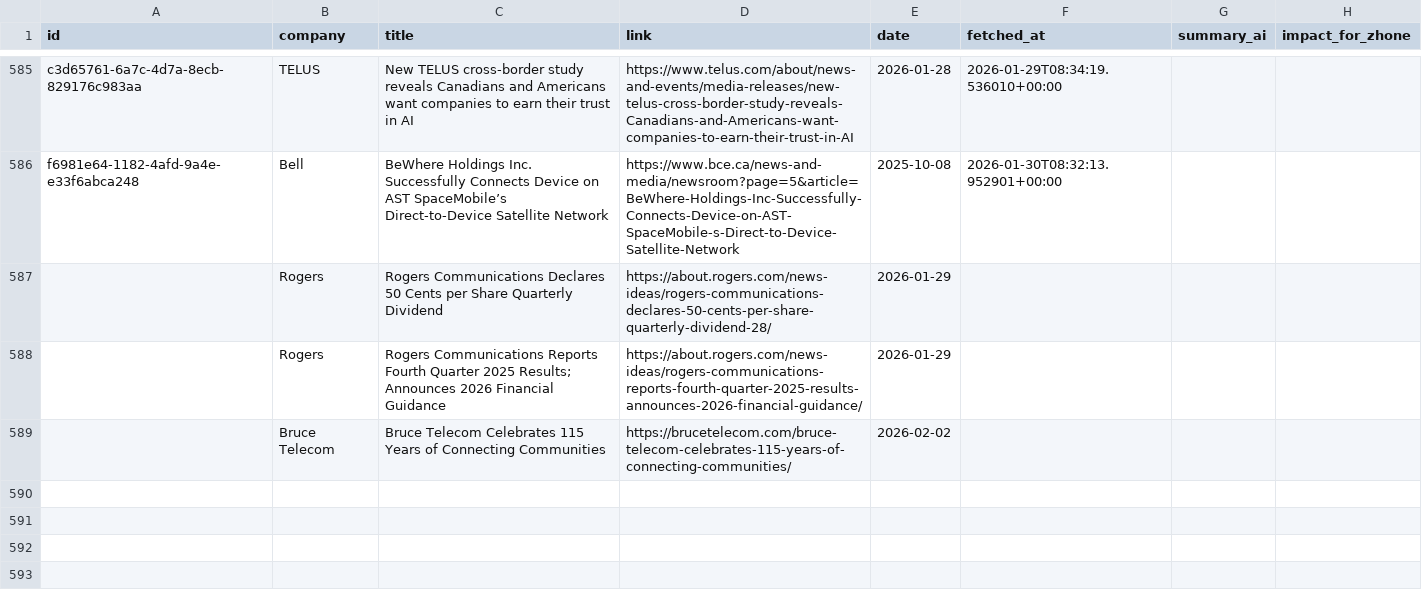
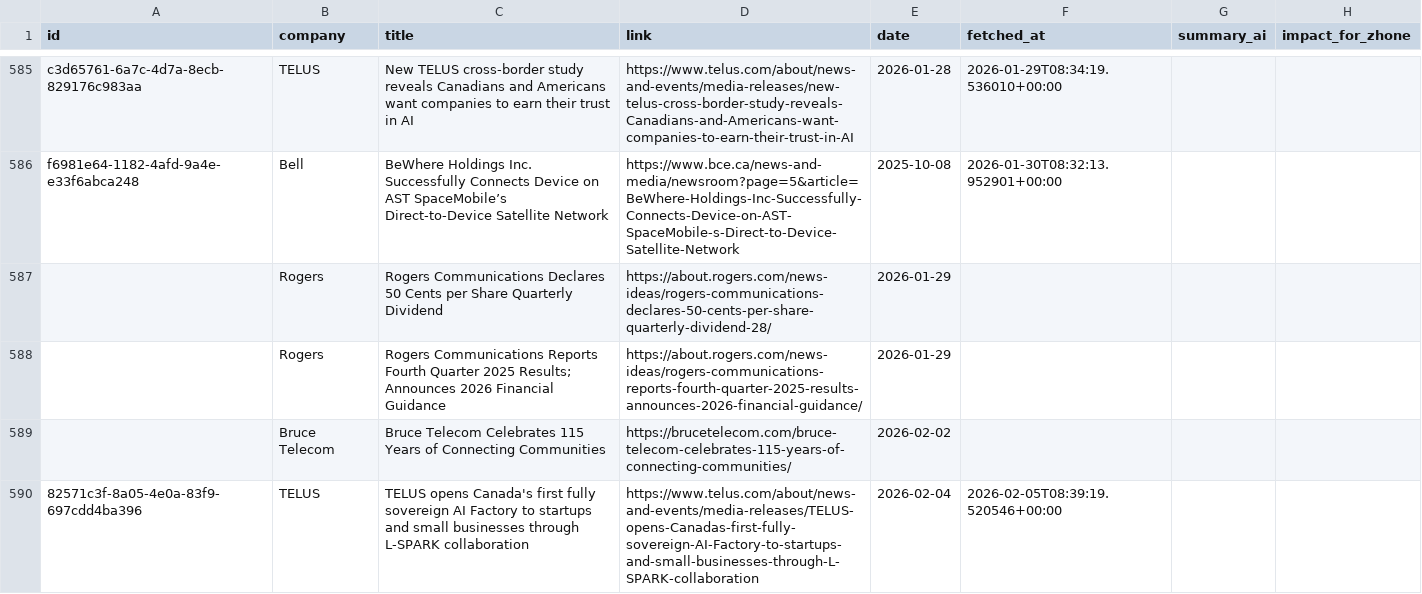
Before and after one commit to flabelle999/customer-presswatch, a CSV file: press_releases_master.csv, drawn as a sheet; only a part is shown, gaps mark what is left out; the diff names each change by its address in the sheet, - before the commit and + after, or states it on an @@ line.

```diff
--- a/press_releases_master.csv
+++ b/press_releases_master.csv
+row 590: 82571c3f-8a05-4e0a-83f9-697cdd4ba396 | TELUS | TELUS opens Canada's first fully sovereign AI Factory to startups and small businesses through L-SPARK collaboration | https://www.telus.com/about/news-and-events/media-releases/TELUS-opens-Canadas-first-fully-sovereign-AI-Factory-to-startups-and-small-businesses-through-L-SPARK-collaboration | 2026-02-04 | 2026-02-05T08:39:19.520546+00:00
```
